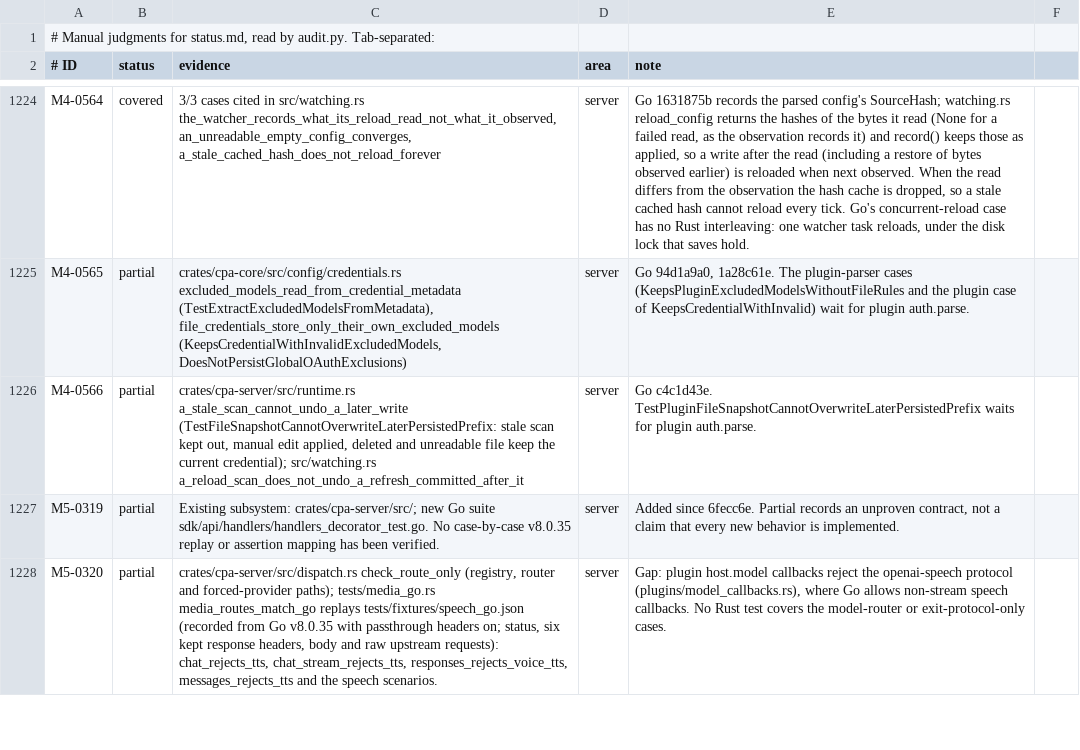
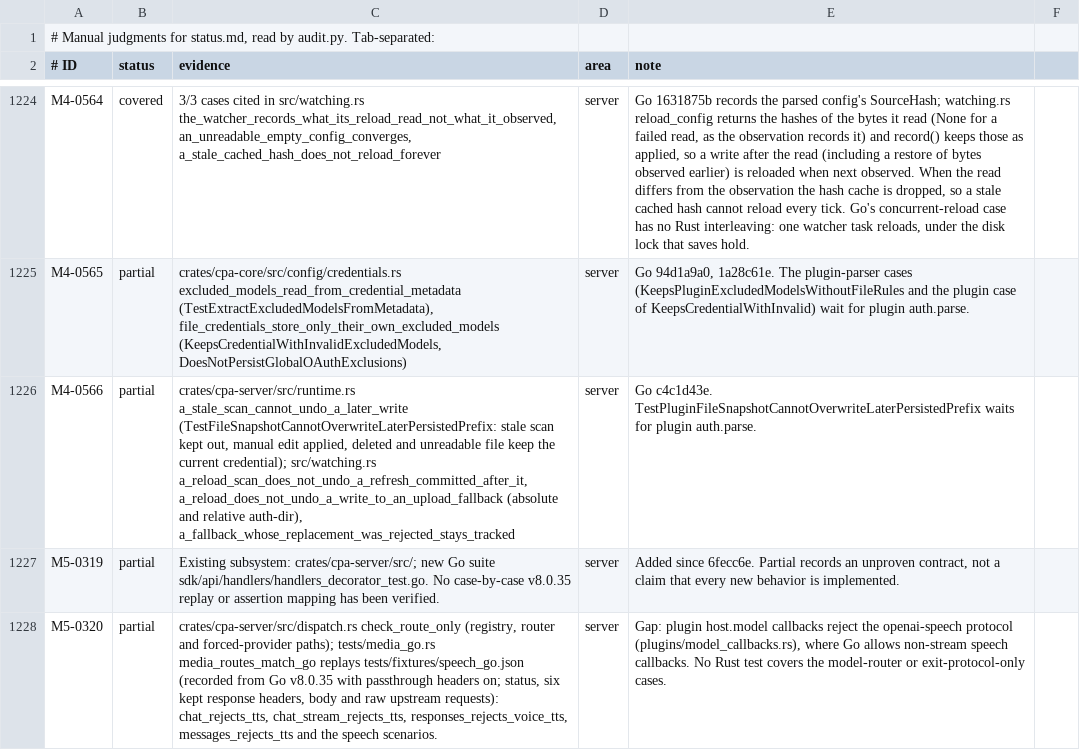
Before and after one commit to DarkEden-coding/sub-api-proxy, a TSV file: docs/parity-audit/manual.tsv, drawn as a sheet; only a part is shown, gaps mark what is left out.

Commit message:
Freshness check: bind upload fallbacks to their own read, keep rejected fallbacks tracked
An upload fallback is rebuilt from a second read after the scan, so the
freshness check now compares it with the hash of that read, keyed by the
fallback's own path. Before, it was checked against the scan's hash (an
edit between the two reads could replace a just-persisted credential) or,
with a relative auth-dir, not checked at all.

A fallback whose file a synthesizer claimed is retired only when the
scanned replacement is accepted. reconcile_scanned now returns the files
whose scanned credential it rejected, and publish keeps tracking those
fallbacks, so the next reload does not drop a credential whose file
still holds it.

Both reconcile passes index the current credentials by ID.

Co-authored-by: Amp <amp@ampcode.com>
Amp-Thread-ID: https://ampcode.com/threads/T-01a15a6b-dbe7-72db-ac65-6b896ff6e21e

```diff
--- a/docs/parity-audit/manual.tsv
+++ b/docs/parity-audit/manual.tsv
@@ -1225,3 +1225,3 @@ M4-0564	covered	3/3 cases cited in src/watching.rs the_watcher_records_what_its_
 M4-0565	partial	crates/cpa-core/src/config/credentials.rs excluded_models_read_from_credential_metadata (TestExtractExcludedModelsFromMetadata), file_credentials_store_only_their_own_excluded_models (KeepsCredentialWithInvalidExcludedModels, DoesNotPersistGlobalOAuthExclusions)	server	Go 94d1a9a0, 1a28c61e. The plugin-parser cases (KeepsPluginExcludedModelsWithoutFileRules and the plugin case of KeepsCredentialWithInvalid) wait for plugin auth.parse.
-M4-0566	partial	crates/cpa-server/src/runtime.rs a_stale_scan_cannot_undo_a_later_write (TestFileSnapshotCannotOverwriteLaterPersistedPrefix: stale scan kept out, manual edit applied, deleted and unreadable file keep the current credential); src/watching.rs a_reload_scan_does_not_undo_a_refresh_committed_after_it	server	Go c4c1d43e. TestPluginFileSnapshotCannotOverwriteLaterPersistedPrefix waits for plugin auth.parse.
+M4-0566	partial	crates/cpa-server/src/runtime.rs a_stale_scan_cannot_undo_a_later_write (TestFileSnapshotCannotOverwriteLaterPersistedPrefix: stale scan kept out, manual edit applied, deleted and unreadable file keep the current credential); src/watching.rs a_reload_scan_does_not_undo_a_refresh_committed_after_it, a_reload_does_not_undo_a_write_to_an_upload_fallback (absolute and relative auth-dir), a_fallback_whose_replacement_was_rejected_stays_tracked	server	Go c4c1d43e. TestPluginFileSnapshotCannotOverwriteLaterPersistedPrefix waits for plugin auth.parse.
 M5-0319	partial	Existing subsystem: crates/cpa-server/src/; new Go suite sdk/api/handlers/handlers_decorator_test.go. No case-by-case v8.0.35 replay or assertion mapping has been verified.	server	Added since 6fecc6e. Partial records an unproven contract, not a claim that every new behavior is implemented.
```
Also changed, not shown: 3 other files.
